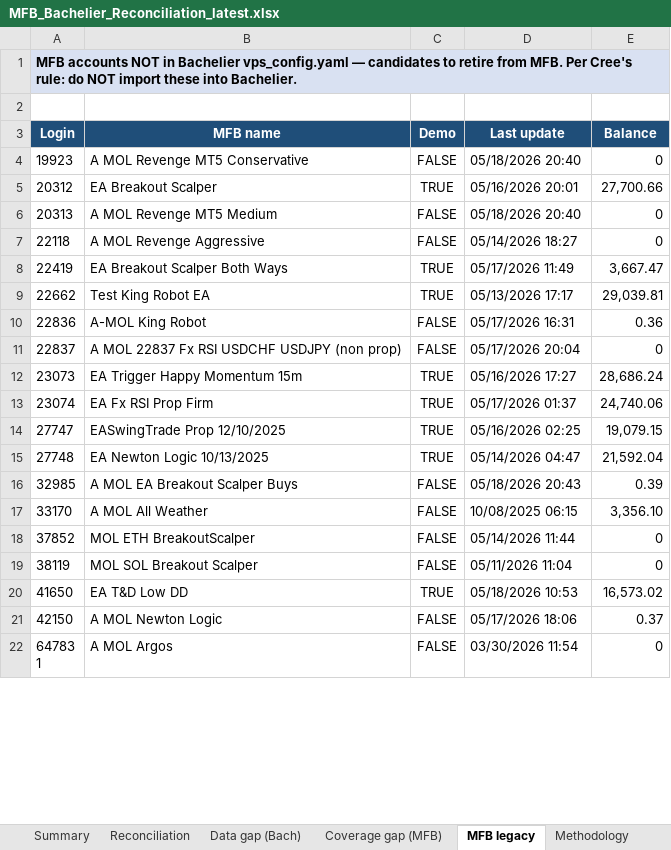
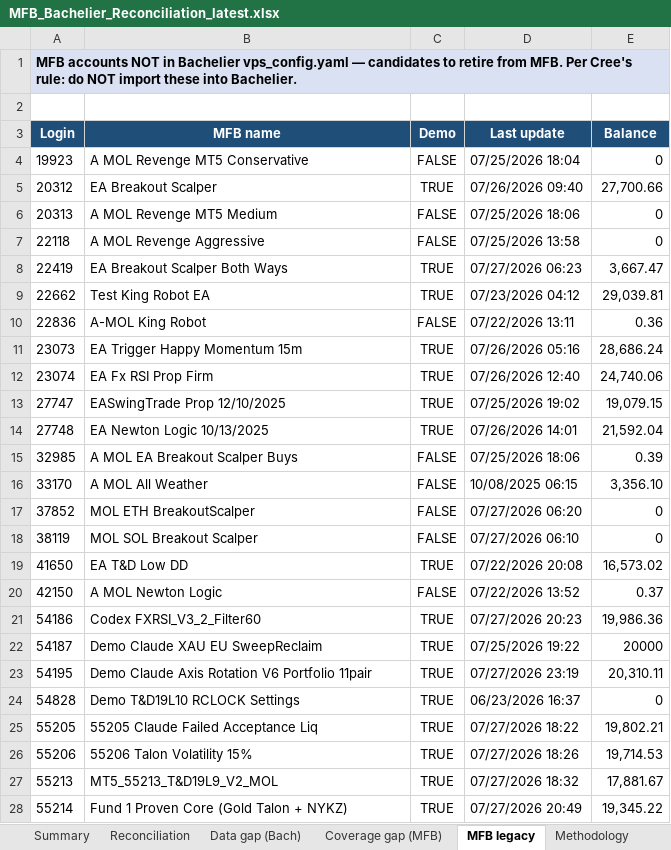
Before and after one commit to TheCryptocrat/bachelier-dashboards, an Excel workbook: MFB_Bachelier_Reconciliation_latest.xlsx, sheet MFB legacy, drawn as a sheet; only a part is shown; the shorter side is filled out with more unchanged rows; values as stored, in another font and other column widths than the file's, no borders; removed rows and columns are numbered as before the commit, all else as after; the diff covers the shown part only; the diff names each change by its address in the sheet, - before the commit and + after, or states it on an @@ line.

```diff
--- a/MFB_Bachelier_Reconciliation_latest.xlsx (sheet MFB legacy)
+++ b/MFB_Bachelier_Reconciliation_latest.xlsx (sheet MFB legacy)
-D4 (Last update): 05/18/2026 20:40
+D4 (Last update): 07/25/2026 18:04
-D5 (Last update): 05/16/2026 20:01
+D5 (Last update): 07/26/2026 09:40
-D6 (Last update): 05/18/2026 20:40
+D6 (Last update): 07/25/2026 18:06
-D7 (Last update): 05/14/2026 18:27
+D7 (Last update): 07/25/2026 13:58
-D8 (Last update): 05/17/2026 11:49
+D8 (Last update): 07/27/2026 06:23
-D9 (Last update): 05/13/2026 17:17
+D9 (Last update): 07/23/2026 04:12
-D10 (Last update): 05/17/2026 16:31
+D10 (Last update): 07/22/2026 13:11
-row 11: 22837 | A MOL 22837 Fx RSI USDCHF USDJPY (non prop) | FALSE | 05/17/2026 20:04 | 0
-D11 (Last update): 05/16/2026 17:27
+D11 (Last update): 07/26/2026 05:16
-D12 (Last update): 05/17/2026 01:37
+D12 (Last update): 07/26/2026 12:40
-D13 (Last update): 05/16/2026 02:25
+D13 (Last update): 07/25/2026 19:02
-D14 (Last update): 05/14/2026 04:47
+D14 (Last update): 07/26/2026 14:01
-D15 (Last update): 05/18/2026 20:43
+D15 (Last update): 07/25/2026 18:06
-D17 (Last update): 05/14/2026 11:44
+D17 (Last update): 07/27/2026 06:20
-D18 (Last update): 05/11/2026 11:04
+D18 (Last update): 07/27/2026 06:10
-D19 (Last update): 05/18/2026 10:53
+D19 (Last update): 07/22/2026 20:08
-D20 (Last update): 05/17/2026 18:06
+D20 (Last update): 07/22/2026 13:52
+row 21: 54186 | Codex FXRSI_V3_2_Filter60 | TRUE | 07/27/2026 20:23 | 19,986.36
+row 22: 54187 | Demo Claude XAU EU SweepReclaim | TRUE | 07/25/2026 19:22 | 20000
+row 23: 54195 | Demo Claude Axis Rotation V6 Portfolio 11pair | TRUE | 07/27/2026 23:19 | 20,310.11
+row 24: 54828 | Demo T&D19L10 RCLOCK Settings | TRUE | 06/23/2026 16:37 | 0
+row 25: 55205 | 55205 Claude Failed Acceptance Liq | TRUE | 07/27/2026 18:22 | 19,802.21
+row 26: 55206 | 55206 Talon Volatility 15% | TRUE | 07/27/2026 18:26 | 19,714.53
+row 27: 55213 | MT5_55213_T&D19L9_V2_MOL | TRUE | 07/27/2026 18:32 | 17,881.67
+row 28: 55214 | Fund 1 Proven Core (Gold Talon + NYKZ) | TRUE | 07/27/2026 20:49 | 19,345.22
```
Also changed, not shown: 21 added rows and 3 edited cells elsewhere in this sheet, sheet Reconciliation, sheet Data gap (Bach), sheet Coverage gap (MFB), sheet Methodology, sheet Summary, 4 other files.
